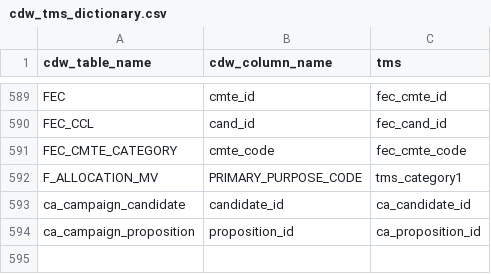
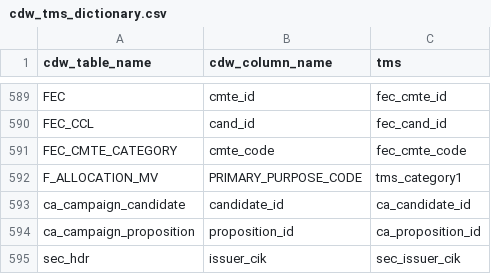
Before and after one commit to kdecker-berkeley/discoveryengine, a CSV file: inst/extdata/cdw_tms_dictionary.csv, drawn as a sheet; only a part is shown, gaps mark what is left out; the diff names each change by its address in the sheet, - before the commit and + after, or states it on an @@ line.

```diff
--- a/inst/extdata/cdw_tms_dictionary.csv
+++ b/inst/extdata/cdw_tms_dictionary.csv
+row 595: sec_hdr | issuer_cik | sec_issuer_cik
```
Also changed, not shown: inst/extdata/widget_finder.csv, 2 other files.
